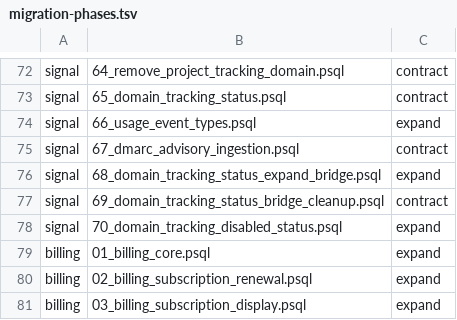
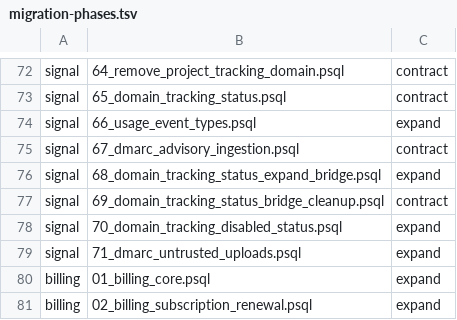
Before and after one commit to Apollo-Deploy/Apollo-Deploy-Backend, a TSV file: infra/migration-phases.tsv, drawn as a sheet; only a part is shown, gaps mark what is left out; the shorter side is filled out with more unchanged rows.

Commit message:
release: deploy DMARC report imports

```diff
--- a/infra/migration-phases.tsv
+++ b/infra/migration-phases.tsv
@@ -78,2 +78,3 @@ signal	69_domain_tracking_status_bridge_cleanup.psql	contract
 signal	70_domain_tracking_disabled_status.psql	expand
+signal	71_dmarc_untrusted_uploads.psql	expand
 billing	01_billing_core.psql	expand
```
Also changed, not shown: 1 other file.
